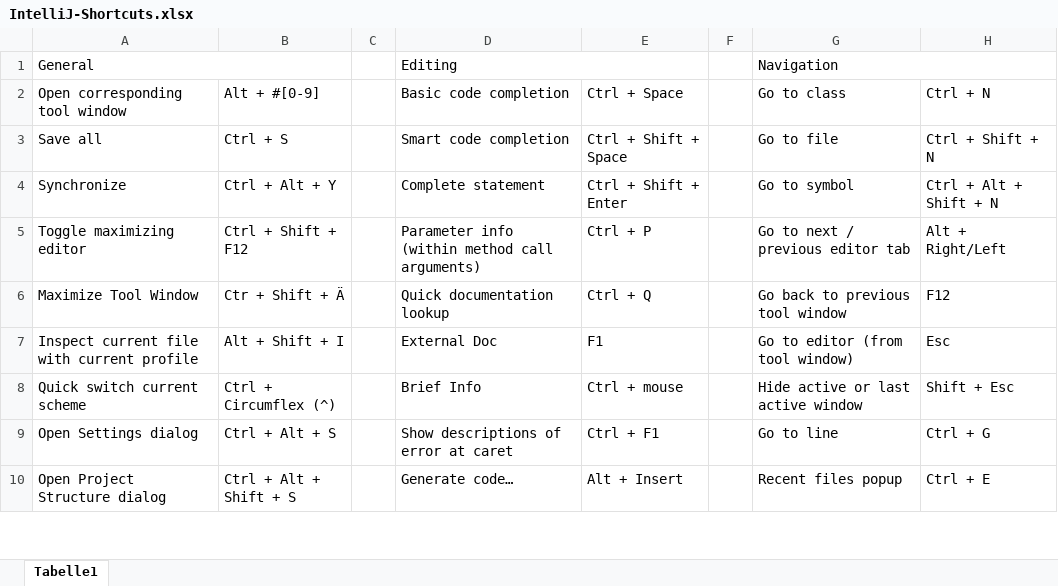
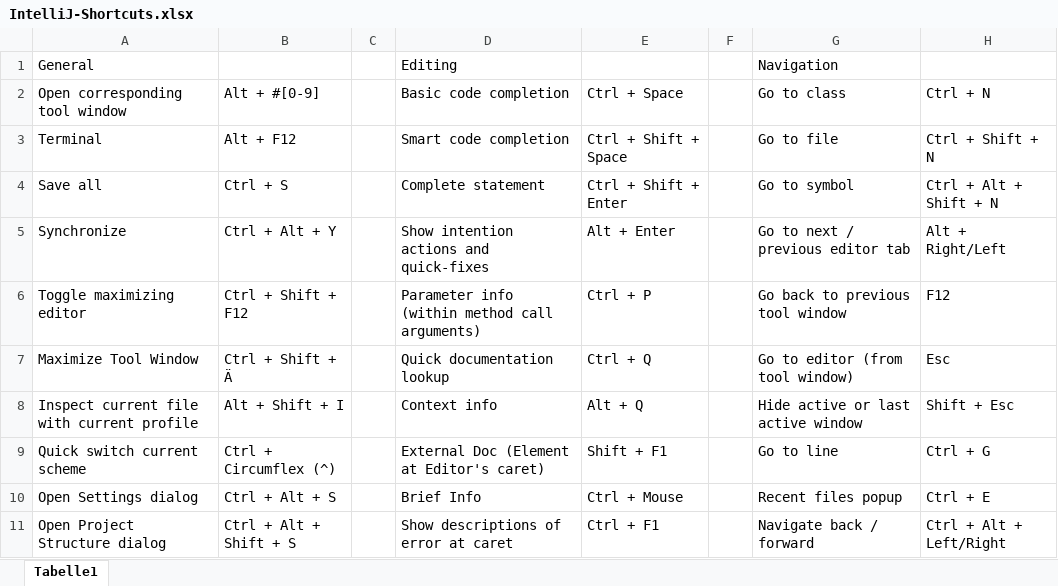
Before and after one commit to psicho2000/wiki, an Excel workbook: IntelliJ-Shortcuts.xlsx, sheet Tabelle1, drawn as a sheet; only a part is shown; values as stored, in another font and other column widths than the file's, no cell formats; removed rows and columns are numbered as before the commit, all else as after; the diff covers the shown part only; the diff names each change by its address in the sheet, - before the commit and + after, or states it on an @@ line.

Commit message:
intellij shortcuts

```diff
--- a/IntelliJ-Shortcuts.xlsx (sheet Tabelle1)
+++ b/IntelliJ-Shortcuts.xlsx (sheet Tabelle1)
-A1:B1 merged
-D1:E1 merged
-G1:H1 merged
+row 3: Terminal | Alt + F12 |  | Smart code completion | Ctrl + Shift + Space |  | Go to file | Ctrl + Shift + N
-D4 (Basic code completion): Smart code completion
+D4 (Basic code completion): Complete statement
-E4 (Ctrl + Space): Ctrl + Shift + Space
+E4 (Ctrl + Space): Ctrl + Shift + Enter
-G4 (Go to class): Go to file
+G4 (Go to class): Go to symbol
-H4 (Ctrl + N): Ctrl + Shift + N
+H4 (Ctrl + N): Ctrl + Alt + Shift + N
-D5 (Basic code completion): Complete statement
+D5 (Basic code completion): Show intention actions and quick-fixes
-E5 (Ctrl + Space): Ctrl + Shift + Enter
+E5 (Ctrl + Space): Alt + Enter
-G5 (Go to class): Go to symbol
+G5 (Go to class): Go to next / previous editor tab
-H5 (Ctrl + N): Ctrl + Alt + Shift + N
+H5 (Ctrl + N): Alt + Right/Left
-G6 (Go to class): Go to next / previous editor tab
+G6 (Go to class): Go back to previous tool window
-H6 (Ctrl + N): Alt + Right/Left
+H6 (Ctrl + N): F12
-B7 (Alt + #[0-9]): Ctr + Shift + Ä
+B7 (Alt + #[0-9]): Ctrl + Shift + Ä
-G7 (Go to class): Go back to previous tool window
+G7 (Go to class): Go to editor (from tool window)
-H7 (Ctrl + N): F12
+H7 (Ctrl + N): Esc
-D8 (Basic code completion): External Doc
+D8 (Basic code completion): Context info
-E8 (Ctrl + Space): F1
+E8 (Ctrl + Space): Alt + Q
-G8 (Go to class): Go to editor (from tool window)
+G8 (Go to class): Hide active or last active window
-H8 (Ctrl + N): Esc
+H8 (Ctrl + N): Shift + Esc
-D9 (Basic code completion): Brief Info
+D9 (Basic code completion): External Doc (Element at Editor's caret)
-E9 (Ctrl + Space): Ctrl + mouse
+E9 (Ctrl + Space): Shift + F1
-G9 (Go to class): Hide active or last active window
+G9 (Go to class): Go to line
-H9 (Ctrl + N): Shift + Esc
+H9 (Ctrl + N): Ctrl + G
-D10 (Basic code completion): Show descriptions of error at caret
+D10 (Basic code completion): Brief Info
-E10 (Ctrl + Space): Ctrl + F1
+E10 (Ctrl + Space): Ctrl + Mouse
-G10 (Go to class): Go to line
+G10 (Go to class): Recent files popup
-H10 (Ctrl + N): Ctrl + G
+H10 (Ctrl + N): Ctrl + E
-D11 (Basic code completion): Generate code…
+D11 (Basic code completion): Show descriptions of error at caret
-E11 (Ctrl + Space): Alt + Insert
+E11 (Ctrl + Space): Ctrl + F1
-G11 (Go to class): Recent files popup
+G11 (Go to class): Navigate back / forward
-H11 (Ctrl + N): Ctrl + E
+H11 (Ctrl + N): Ctrl + Alt + Left/Right
```
Also changed, not shown: 16 added rows, 17 removed rows, 98 edited cells and merged cells elsewhere in this sheet, cell formats, 1 other file.
